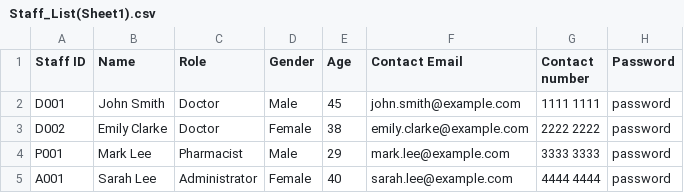
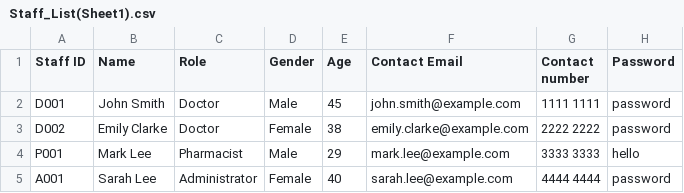
Before and after one commit to veerdosi/HMS, a CSV file: Data/Staff_List(Sheet1).csv, drawn as a sheet.

```diff
--- a/Data/Staff_List(Sheet1).csv
+++ b/Data/Staff_List(Sheet1).csv
@@ -3,3 +3,3 @@ D001,John Smith,Doctor,Male,45,john.smith@example.com,1111 1111,password
 D002,Emily Clarke,Doctor,Female,38,emily.clarke@example.com,2222 2222,password
-P001,Mark Lee,Pharmacist,Male,29,mark.lee@example.com,3333 3333,password
+P001,Mark Lee,Pharmacist,Male,29,mark.lee@example.com,3333 3333,hello
 A001,Sarah Lee,Administrator,Female,40,sarah.lee@example.com,4444 4444,password
```
Also changed, not shown: Data/Patient_List(Sheet1).csv, 4 other files.
